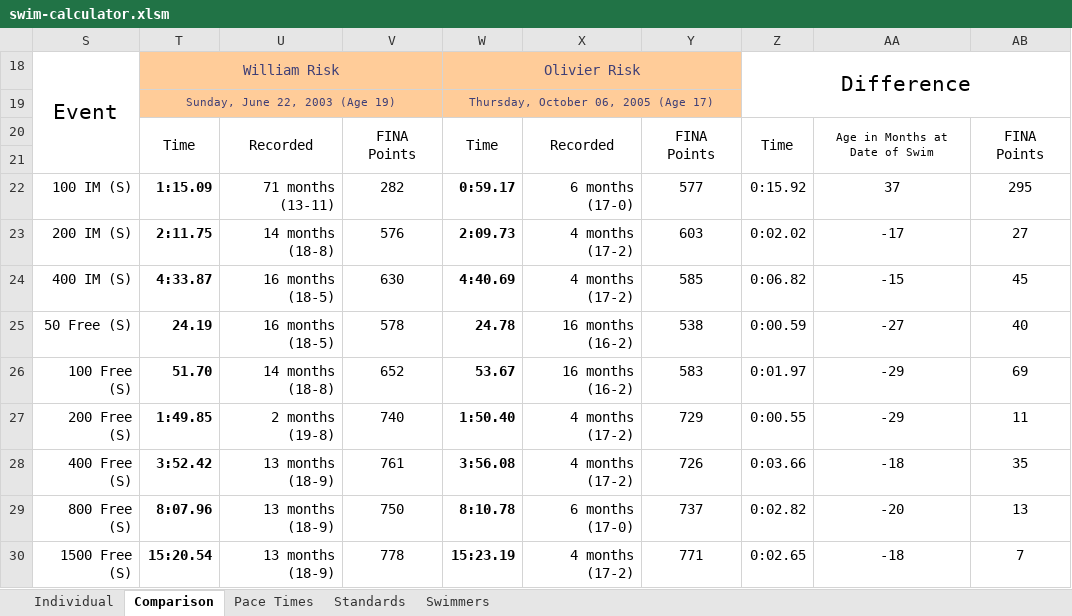
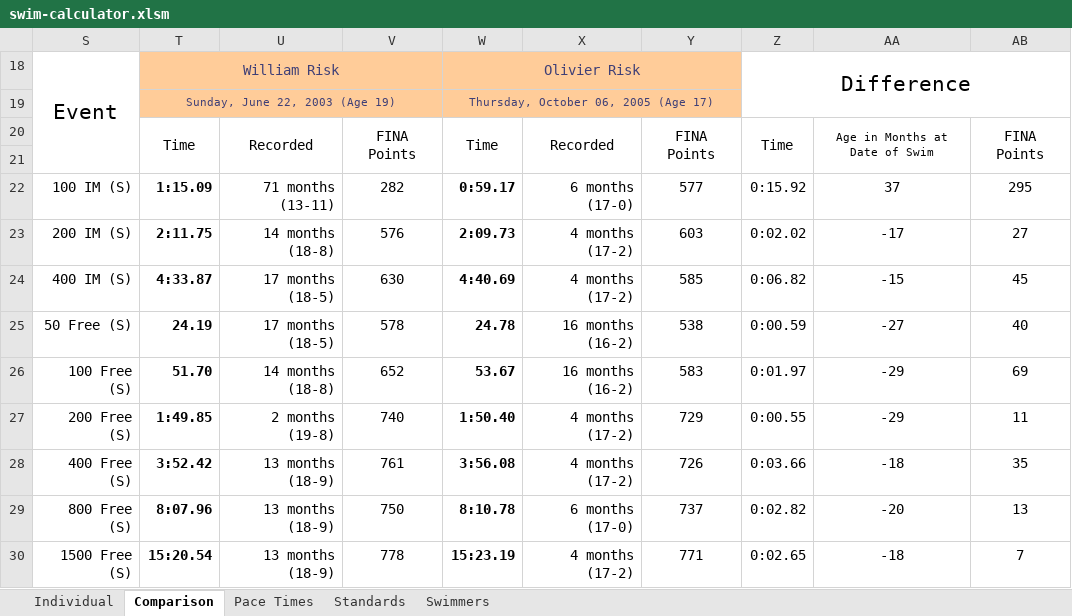
Before and after one commit to Subject2Risk/swim-report, an Excel workbook: swim-calculator.xlsm, sheet Comparison, drawn as a sheet; only a part is shown; values as stored, in another font and other column widths than the file's, no borders; conditional formats not drawn; the diff covers the shown part only; the diff names each change by its address in the sheet, - before the commit and + after, or states it on an @@ line.

```diff
--- a/swim-calculator.xlsm (sheet Comparison)
+++ b/swim-calculator.xlsm (sheet Comparison)
-U24:U25: 16 months (18-5)
+U24:U25: 17 months (18-5)
```
Also changed, not shown: 19 edited cells elsewhere in this sheet, sheet Individual, sheet Swimmers, formulas that keep their value, hidden cells, 16 other files.
